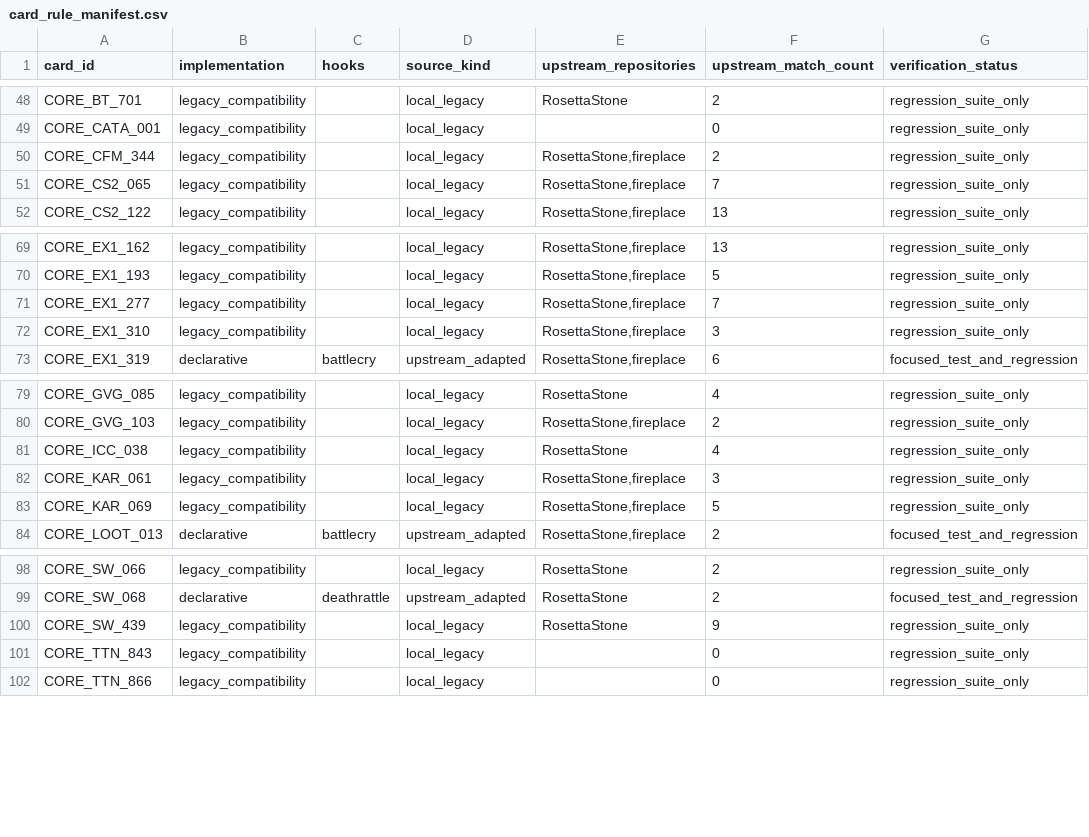
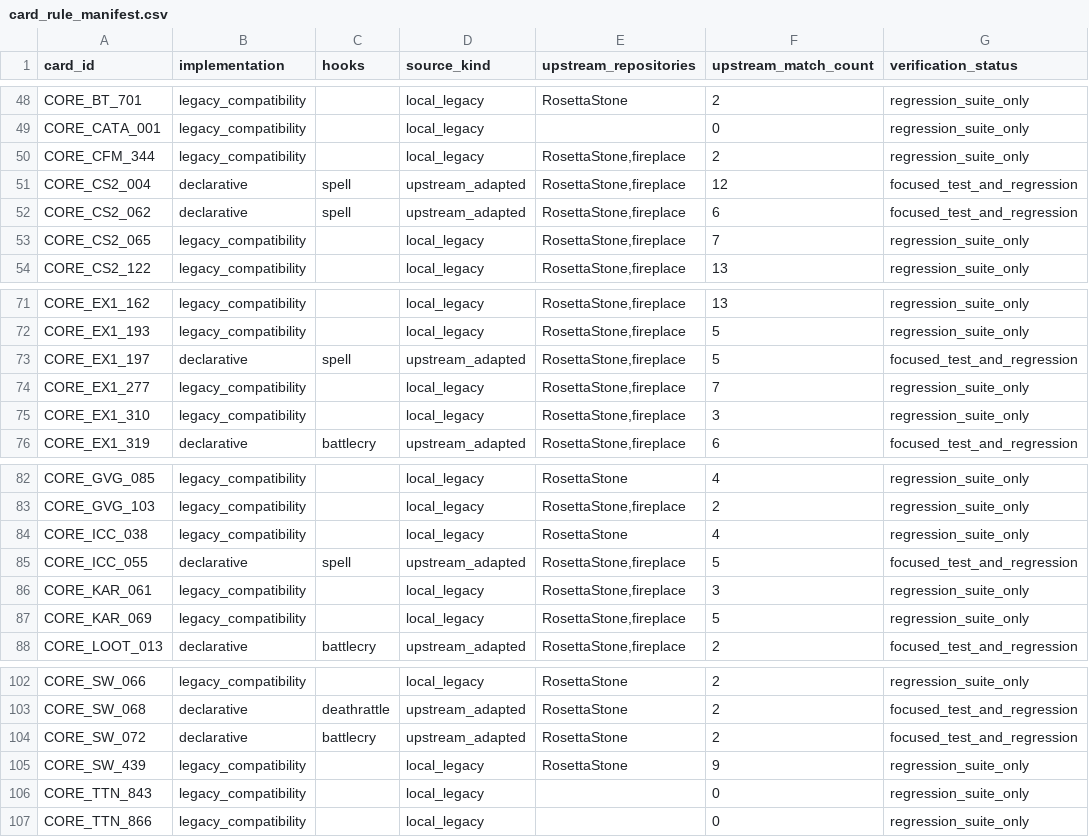
Before and after one commit to luentong/lushi, a CSV file: reports/card_rule_manifest.csv, drawn as a sheet; only a part is shown, gaps mark what is left out; the diff names each change by its address in the sheet, - before the commit and + after, or states it on an @@ line.

```diff
--- a/reports/card_rule_manifest.csv
+++ b/reports/card_rule_manifest.csv
+row 51: CORE_CS2_004 | declarative | spell | upstream_adapted | RosettaStone,fireplace | 12 | focused_test_and_regression
+row 52: CORE_CS2_062 | declarative | spell | upstream_adapted | RosettaStone,fireplace | 6 | focused_test_and_regression
+row 73: CORE_EX1_197 | declarative | spell | upstream_adapted | RosettaStone,fireplace | 5 | focused_test_and_regression
+row 85: CORE_ICC_055 | declarative | spell | upstream_adapted | RosettaStone,fireplace | 5 | focused_test_and_regression
+row 104: CORE_SW_072 | declarative | battlecry | upstream_adapted | RosettaStone | 2 | focused_test_and_regression
```
Also changed, not shown: reports/standard_rule_coverage.csv, 22 other files.
